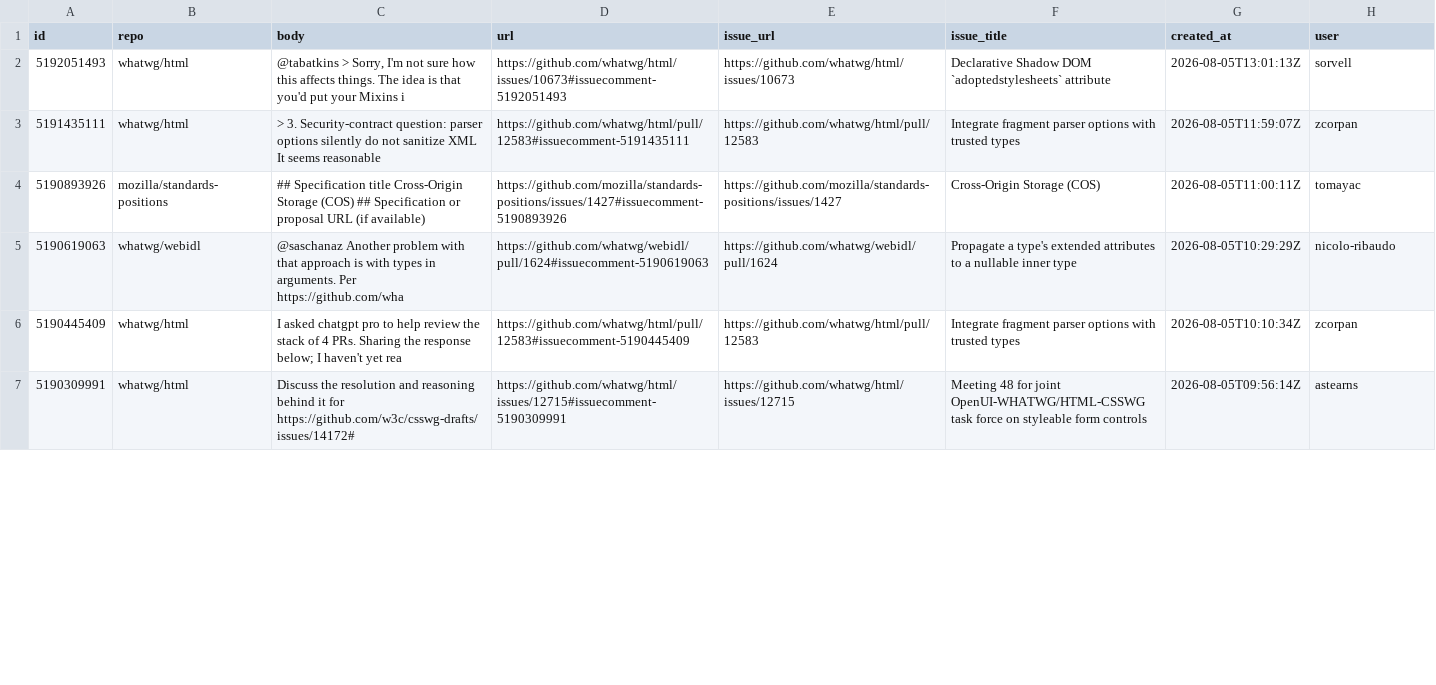
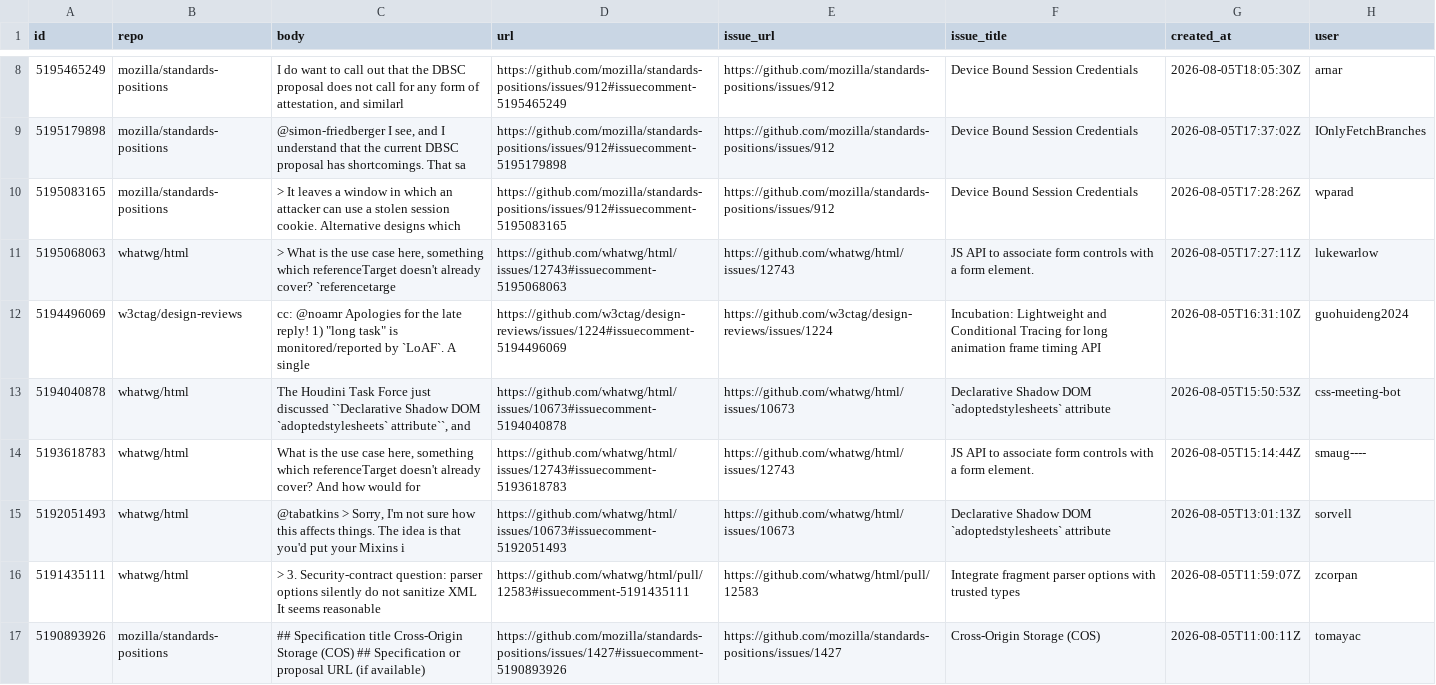
Before and after one commit to hsinyi/compat-utils, a CSV file: output/all-comments.csv, drawn as a sheet; only a part is shown, gaps mark what is left out; the shorter side is filled out with more unchanged rows; the diff covers the shown part only.

```diff
--- a/output/all-comments.csv
+++ b/output/all-comments.csv
@@ -2 +8,8 @@ id,repo,body,url,issue_url,issue_title,created_at,user
+5195465249,mozilla/standards-positions,"I do want to call out that the DBSC proposal does not call for any form of attestation, and similarl",https://github.com/mozilla/standards-positions/issues/912#issuecomment-5195465249,https://github.com/mozilla/standards-positions/issues/912,Device Bound Session Credentials,2026-08-05T18:05:30Z,arnar
+5195179898,mozilla/standards-positions,"@simon-friedberger I see, and I understand that the current DBSC proposal has shortcomings.  That sa",https://github.com/mozilla/standards-positions/issues/912#issuecomment-5195179898,https://github.com/mozilla/standards-positions/issues/912,Device Bound Session Credentials,2026-08-05T17:37:02Z,IOnlyFetchBranches
+5195083165,mozilla/standards-positions,> It leaves a window in which an attacker can use a stolen session cookie. Alternative designs which,https://github.com/mozilla/standards-positions/issues/912#issuecomment-5195083165,https://github.com/mozilla/standards-positions/issues/912,Device Bound Session Credentials,2026-08-05T17:28:26Z,wparad
+5195068063,whatwg/html,"> What is the use case here, something which referenceTarget doesn't already cover?  `referencetarge",https://github.com/whatwg/html/issues/12743#issuecomment-5195068063,https://github.com/whatwg/html/issues/12743,JS API to associate form controls with a form element.,2026-08-05T17:27:11Z,lukewarlow
+5194496069,w3ctag/design-reviews,"cc: @noamr  Apologies for the late reply!  1) ""long task"" is monitored/reported by `LoAF`. A single ",https://github.com/w3ctag/design-reviews/issues/1224#issuecomment-5194496069,https://github.com/w3ctag/design-reviews/issues/1224,Incubation: Lightweight and Conditional Tracing for long animation frame timing API,2026-08-05T16:31:10Z,guohuideng2024
+5194040878,whatwg/html,"The Houdini Task Force just discussed ``Declarative Shadow DOM `adoptedstylesheets` attribute``, and",https://github.com/whatwg/html/issues/10673#issuecomment-5194040878,https://github.com/whatwg/html/issues/10673,Declarative Shadow DOM `adoptedstylesheets` attribute,2026-08-05T15:50:53Z,css-meeting-bot
+5193618783,whatwg/html,"What is the use case here, something which referenceTarget doesn't already cover?  And how would for",https://github.com/whatwg/html/issues/12743#issuecomment-5193618783,https://github.com/whatwg/html/issues/12743,JS API to associate form controls with a form element.,2026-08-05T15:14:44Z,smaug----
 5192051493,whatwg/html,"@tabatkins   > Sorry, I'm not sure how this affects things. The idea is that you'd put your Mixins i",https://github.com/whatwg/html/issues/10673#issuecomment-5192051493,https://github.com/whatwg/html/issues/10673,Declarative Shadow DOM `adoptedstylesheets` attribute,2026-08-05T13:01:13Z,sorvell
```
Also changed, not shown: 8 added rows and 3 removed rows elsewhere in this file, output/mozilla-standards-positions.csv, output/w3c-ServiceWorker-prs.csv, 4 other files.
